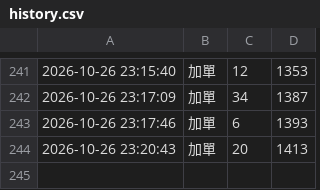
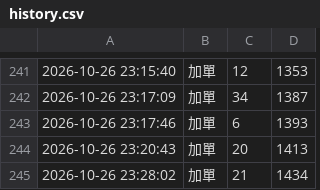
Before and after one commit to tinklokah/eunji1115, a CSV file: history.csv, drawn as a sheet; only a part is shown, gaps mark what is left out.

Commit message:
更新 history.csv 2026-10-26 23:28:04

```diff
--- a/history.csv
+++ b/history.csv
@@ -244 +244,2 @@
 2026-10-26 23:20:43,加單,20,1413
+2026-10-26 23:28:02,加單,21,1434
```
